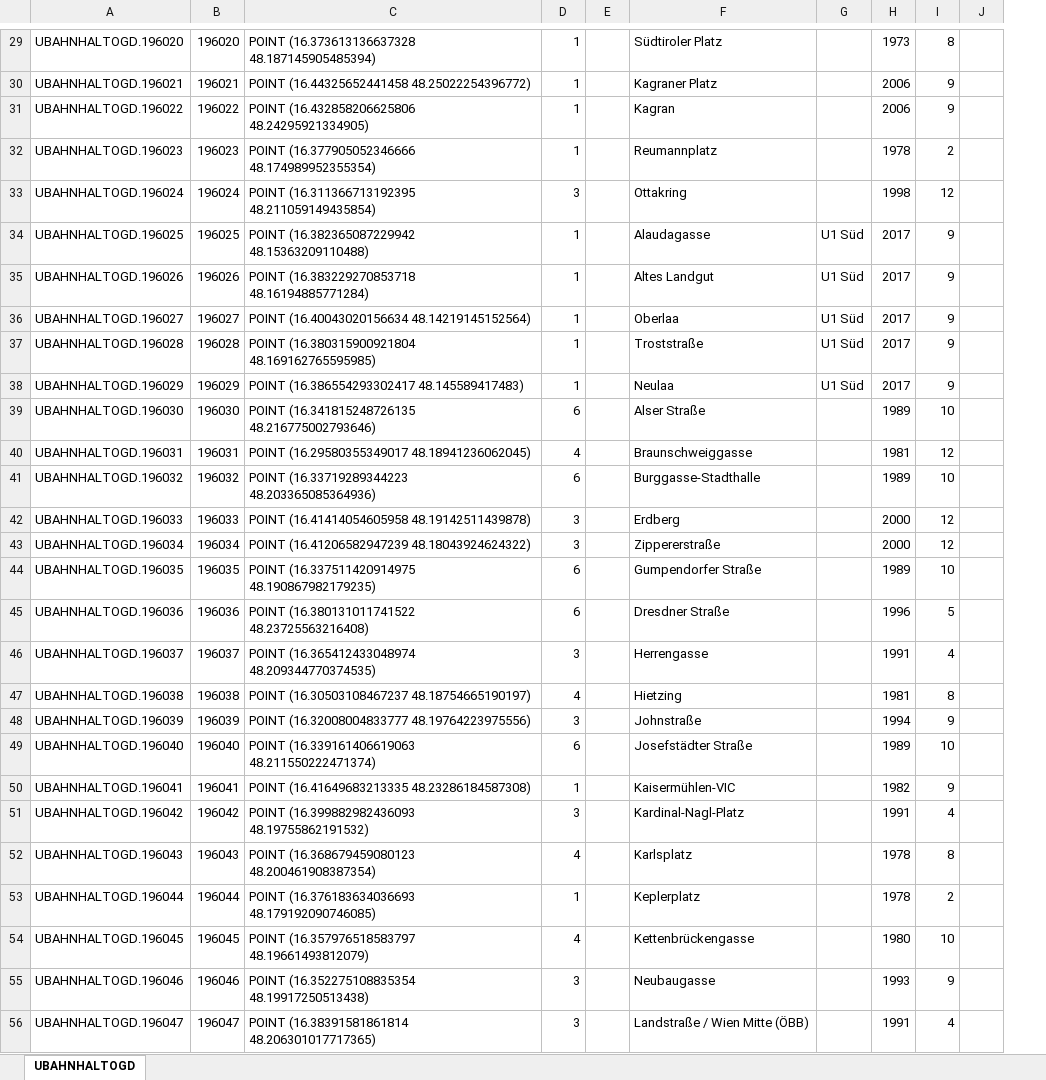
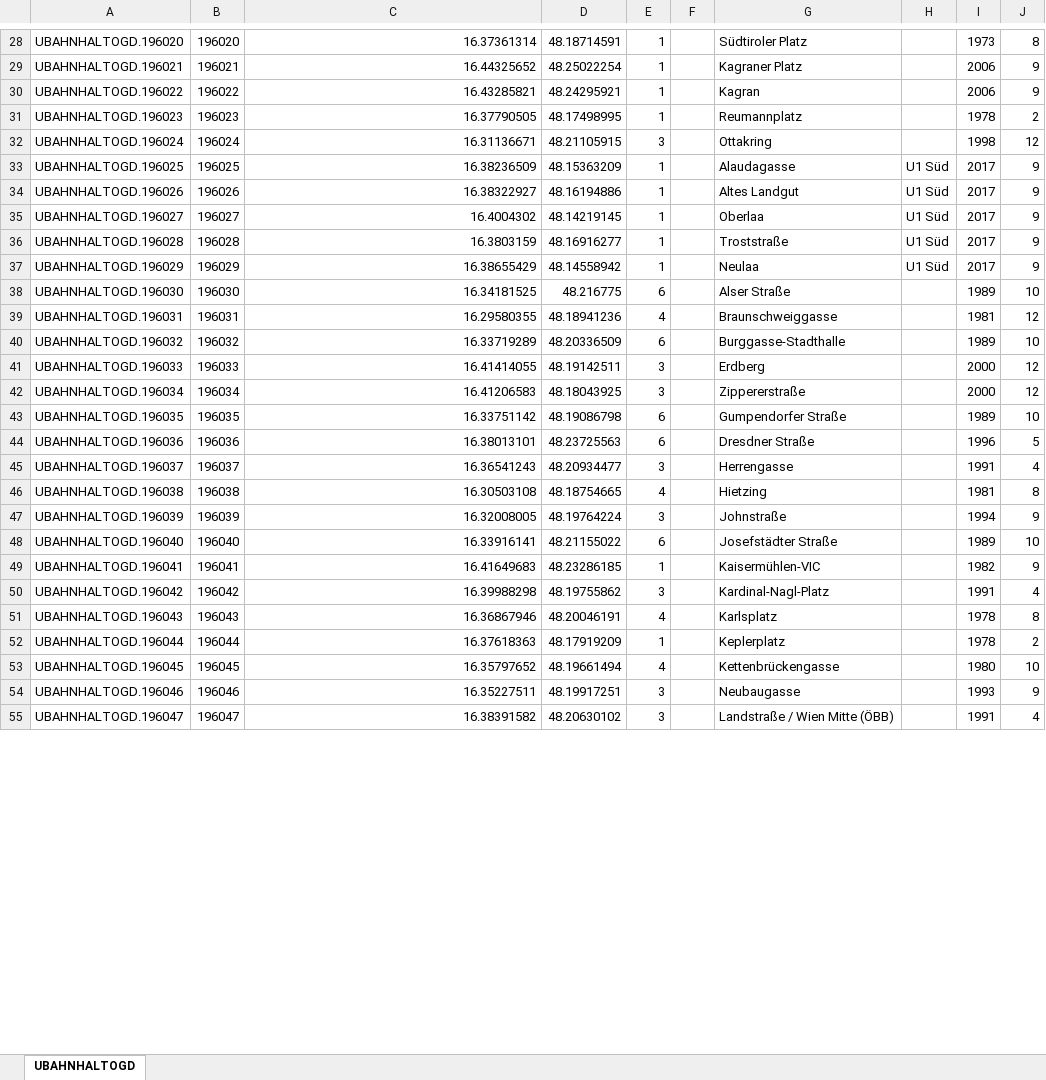
Before and after one commit to tngs31/Wohnungssuche-Alina-Timon, an Excel workbook: UBAHNHALT.xlsx, sheet UBAHNHALTOGD, drawn as a sheet; only a part is shown, gaps mark what is left out; values as stored, in another font and other column widths than the file's, no borders; removed rows and columns are numbered as before the commit, all else as after; the diff covers the shown part only; the diff names each change by its address in the sheet, - before the commit and + after, or states it on an @@ line.

```diff
--- a/UBAHNHALT.xlsx (sheet UBAHNHALTOGD)
+++ b/UBAHNHALT.xlsx (sheet UBAHNHALTOGD)
+column D, rows 28-55: 48.18714591 | 48.25022254 | 48.24295921 | 48.17498995 | 48.21105915 | 48.15363209 | 48.16194886 | 48.14219145 | 48.16916277 | 48.14558942 | 48.216775 | 48.18941236 | 48.20336509 | 48.19142511 | 48.18043925 | 48.19086798 | 48.23725563 | 48.20934477 | 48.18754665 | 48.19764224 | 48.21155022 | 48.23286185 | 48.19755862 | 48.20046191 | 48.17919209 | 48.19661494 | 48.19917251 | 48.20630102
-column E, empty
+column F, empty
-column J, empty
-C28: POINT (16.373613136637328 48.187145905485394)
+C28: 16.37361314
-C29: POINT (16.44325652441458 48.25022254396772)
+C29: 16.44325652
-C30: POINT (16.432858206625806 48.24295921334905)
+C30: 16.43285821
-C31: POINT (16.377905052346666 48.174989952355354)
+C31: 16.37790505
-C32: POINT (16.311366713192395 48.211059149435854)
+C32: 16.31136671
-C33: POINT (16.382365087229942 48.15363209110488)
+C33: 16.38236509
-C34: POINT (16.383229270853718 48.16194885771284)
+C34: 16.38322927
-C35: POINT (16.40043020156634 48.14219145152564)
+C35: 16.4004302
-C36: POINT (16.380315900921804 48.169162765595985)
+C36: 16.3803159
-C37: POINT (16.386554293302417 48.145589417483)
+C37: 16.38655429
-C38: POINT (16.341815248726135 48.216775002793646)
+C38: 16.34181525
-C39: POINT (16.29580355349017 48.18941236062045)
+C39: 16.29580355
-C40: POINT (16.33719289344223 48.203365085364936)
+C40: 16.33719289
-C41: POINT (16.41414054605958 48.19142511439878)
+C41: 16.41414055
-C42: POINT (16.41206582947239 48.18043924624322)
+C42: 16.41206583
-C43: POINT (16.337511420914975 48.190867982179235)
+C43: 16.33751142
-C44: POINT (16.380131011741522 48.23725563216408)
+C44: 16.38013101
-C45: POINT (16.365412433048974 48.209344770374535)
+C45: 16.36541243
-C46: POINT (16.30503108467237 48.18754665190197)
+C46: 16.30503108
-C47: POINT (16.32008004833777 48.19764223975556)
+C47: 16.32008005
-C48: POINT (16.339161406619063 48.211550222471374)
+C48: 16.33916141
-C49: POINT (16.41649683213335 48.23286184587308)
+C49: 16.41649683
-C50: POINT (16.399882982436093 48.19755862191532)
+C50: 16.39988298
-C51: POINT (16.368679459080123 48.200461908387354)
+C51: 16.36867946
-C52: POINT (16.376183634036693 48.179192090746085)
+C52: 16.37618363
-C53: POINT (16.357976518583797 48.19661493812079)
+C53: 16.35797652
-C54: POINT (16.352275108835354 48.19917250513438)
+C54: 16.35227511
-C55: POINT (16.38391581861814 48.206301017717365)
+C55: 16.38391582
```
Also changed, not shown: 1 removed row and 68 edited cells elsewhere in this sheet, 230725-Wohnungssuche-Wien.xlsx, 2 other files.
